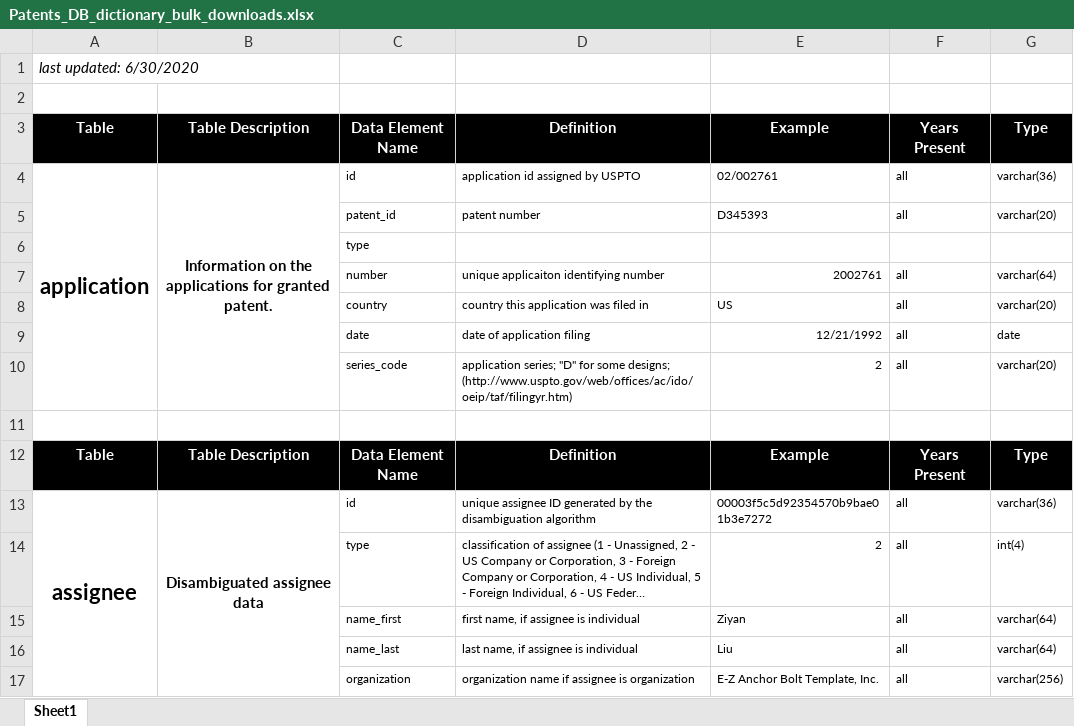
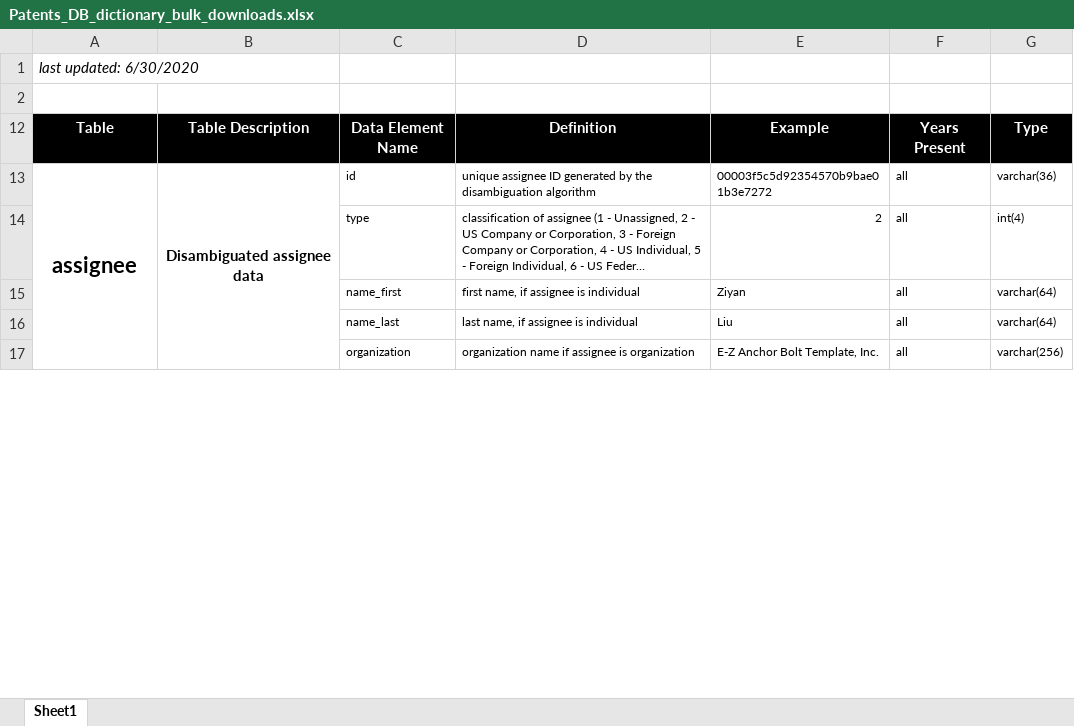
Before and after one commit to TUHHStartupEngineers/ws20-business-data-science-basics---lab-journal-ozge-albayrak, an Excel workbook: data-science/00_data/04_patent_data_reduced/Patents_DB_dictionary_bulk_downloads.xlsx, sheet Sheet1, drawn as a sheet; only a part is shown; long unchanged cells end in …; values as stored, in another font and other column widths than the file's, no borders; the diff covers the shown part only; the diff names each change by its address in the sheet, - before the commit and + after, or states it on an @@ line.

```diff
--- a/data-science/00_data/04_patent_data_reduced/Patents_DB_dictionary_bulk_downloads.xlsx (sheet Sheet1)
+++ b/data-science/00_data/04_patent_data_reduced/Patents_DB_dictionary_bulk_downloads.xlsx (sheet Sheet1)
@@ row 4 hidden: application | Information on the applications for granted patent. | id | application id assigned by USPTO | 02/002761 | all | varchar(36) @@
@@ row 5 hidden:  |  | patent_id | patent number | D345393 | all | varchar(20) @@
@@ row 6 hidden:  |  | type @@
@@ row 7 hidden:  |  | number | unique applicaiton identifying number | 2002761 | all | varchar(64) @@
@@ row 8 hidden:  |  | country | country this application was filed in | US | all | varchar(20) @@
@@ row 9 hidden:  |  | date | date of application filing | 12/21/1992 | all | date @@
@@ row 10 hidden:  |  | series_code | application series; "D" for some designs; (http://www.uspto.gov/web/offices/ac/ido/oeip/taf/filingyr.htm) | 2 | all | varchar(20) @@
-row 11: (empty)
@@ row 12 hidden: Table | Table Description | Data Element Name | Definition | Example | Years Present | Type @@
```
Also changed, not shown: 46 removed rows and 262 hidden or unhidden rows elsewhere in this sheet, docs/data-science/00_data/04_patent_data_reduced/Patents_DB_dictionary_bulk_downloads.xlsx, 13 other files.
